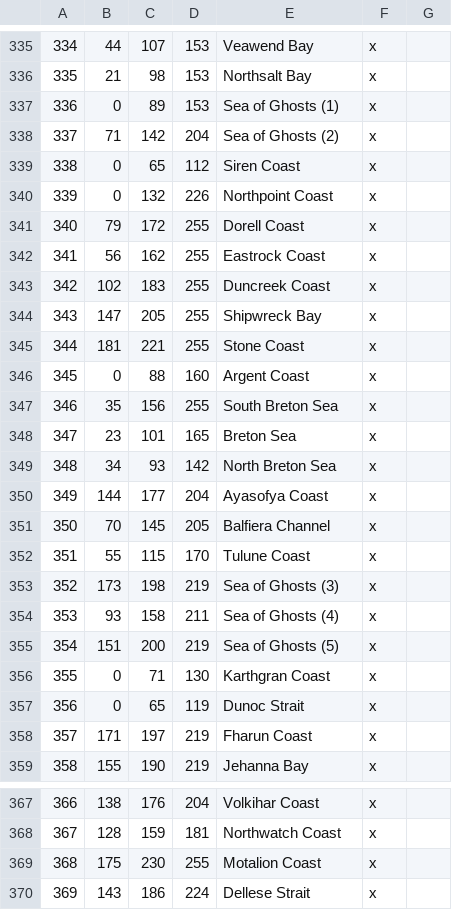
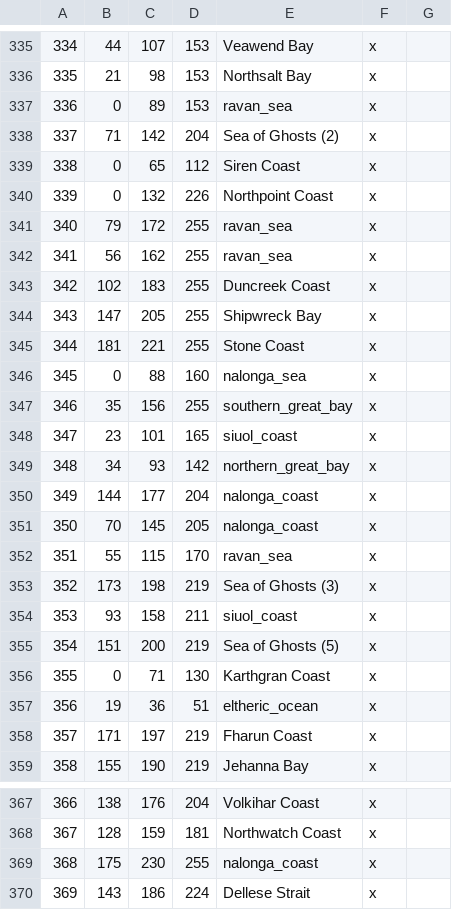
Before and after one commit to Vertimnus/elder-kings-ck3, a CSV file: map_data/definition.csv, drawn as a sheet; only a part is shown, gaps mark what is left out; the diff covers the shown part only.

Commit message:
Implemented Nalonga-Ravan Sea tiles

```diff
--- a/map_data/definition.csv
+++ b/map_data/definition.csv
@@ -336,3 +336,3 @@
 335;21;98;153;Northsalt Bay;x;
-336;0;89;153;Sea of Ghosts (1);x;
+336;0;89;153;ravan_sea;x;
 337;71;142;204;Sea of Ghosts (2);x;
@@ -340,4 +340,4 @@
 339;0;132;226;Northpoint Coast;x;
-340;79;172;255;Dorell Coast;x;
-341;56;162;255;Eastrock Coast;x;
+340;79;172;255;ravan_sea;x;
+341;56;162;255;ravan_sea;x;
 342;102;183;255;Duncreek Coast;x;
@@ -345,14 +345,14 @@
 344;181;221;255;Stone Coast;x;
-345;0;88;160;Argent Coast;x;
-346;35;156;255;South Breton Sea;x;
-347;23;101;165;Breton Sea;x;
-348;34;93;142;North Breton Sea;x;
-349;144;177;204;Ayasofya Coast;x;
-350;70;145;205;Balfiera Channel;x;
-351;55;115;170;Tulune Coast;x;
+345;0;88;160;nalonga_sea;x;
+346;35;156;255;southern_great_bay;x;
+347;23;101;165;siuol_coast;x;
+348;34;93;142;northern_great_bay;x;
+349;144;177;204;nalonga_coast;x;
+350;70;145;205;nalonga_coast;x;
+351;55;115;170;ravan_sea;x;
 352;173;198;219;Sea of Ghosts (3);x;
-353;93;158;211;Sea of Ghosts (4);x;
+353;93;158;211;siuol_coast;x;
 354;151;200;219;Sea of Ghosts (5);x;
 355;0;71;130;Karthgran Coast;x;
-356;0;65;119;Dunoc Strait;x;
+356;19;36;51;eltheric_ocean;x;
 357;171;197;219;Fharun Coast;x;
@@ -368,3 +368,3 @@
 367;128;159;181;Northwatch Coast;x;
-368;175;230;255;Motalion Coast;x;
+368;175;230;255;nalonga_coast;x;
 369;143;186;224;Dellese Strait;x;
```
Also changed, not shown: 7 edited cells elsewhere in this file, 4 other files.
